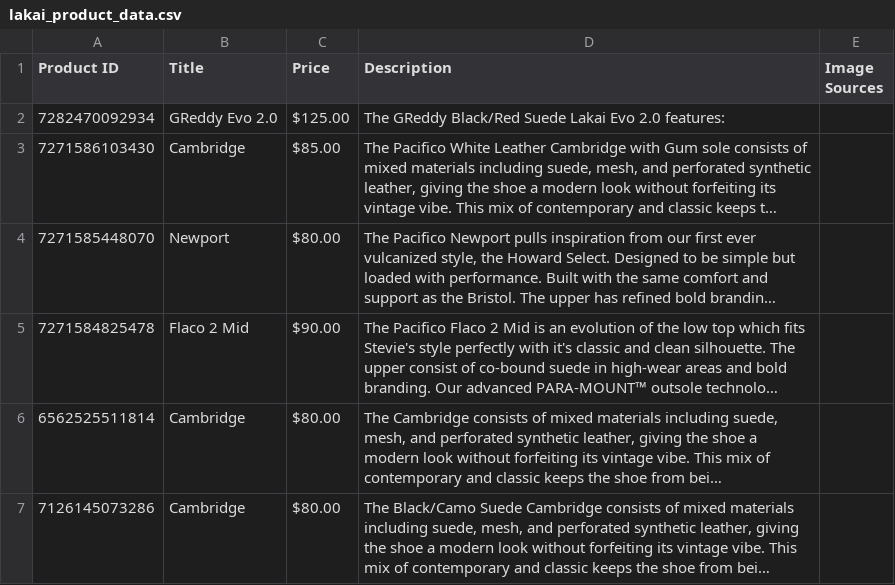
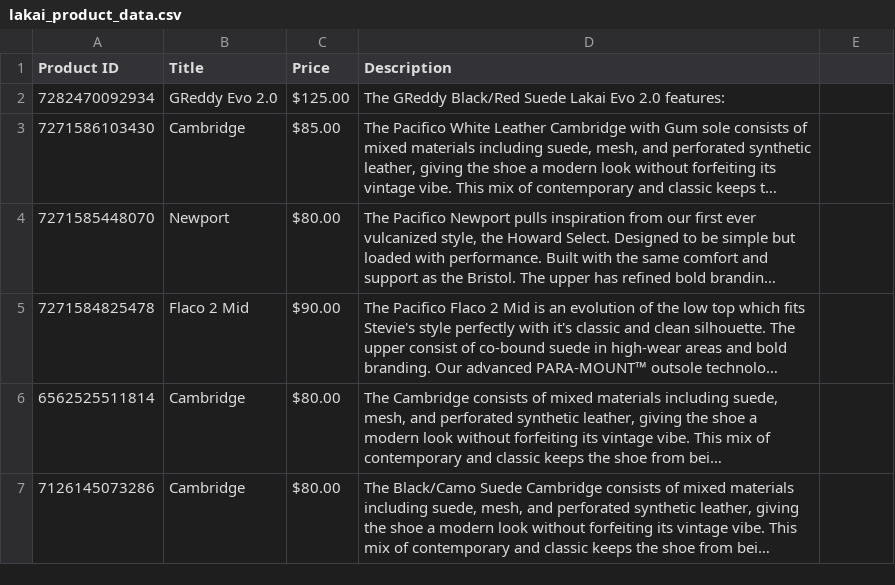
Before and after one commit to vctrblu/fluffy-engine, a CSV file: lakai_product_data.csv, drawn as a sheet; only a part is shown; long unchanged cells end in …; the diff names each change by its address in the sheet, - before the commit and + after, or states it on an @@ line.

```diff
--- a/lakai_product_data.csv
+++ b/lakai_product_data.csv
-E1: Image Sources
+E1: (empty)
```
Also changed, not shown: 1 other file.
